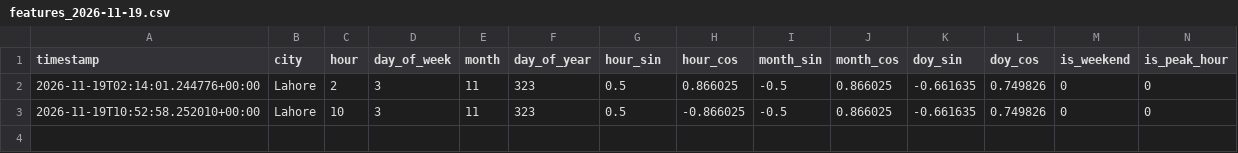
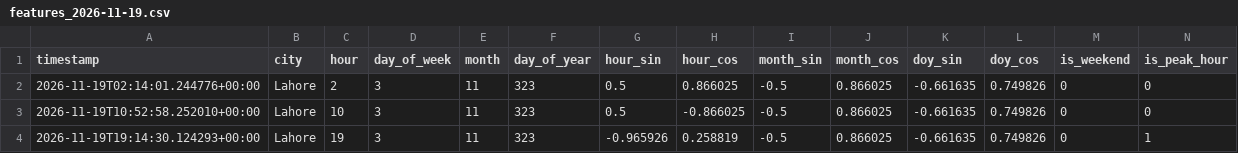
Before and after one commit to Walishatahir123/aqi-feature-pipeline, a CSV file: data/features/features_2026-11-19.csv, drawn as a sheet; only a part is shown; rows hold the shown columns only; the diff names each change by its address in the sheet, - before the commit and + after, or states it on an @@ line.

```diff
--- a/data/features/features_2026-11-19.csv
+++ b/data/features/features_2026-11-19.csv
+row 4: 2026-11-19T19:14:30.124293+00:00 | Lahore | 19 | 3 | 11 | 323 | -0.965926 | 0.258819 | -0.5 | 0.866025 | -0.661635 | 0.749826 | 0 | 1
```
Also changed, not shown: data/features_store_backup/feature_store_backup_2026-11-19.csv, 1 other file.
